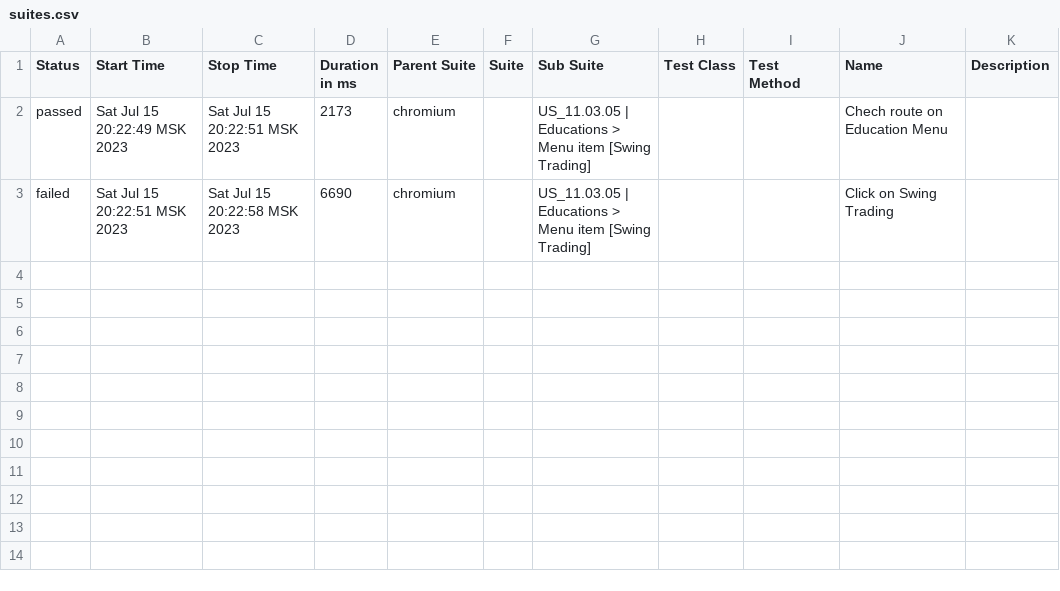
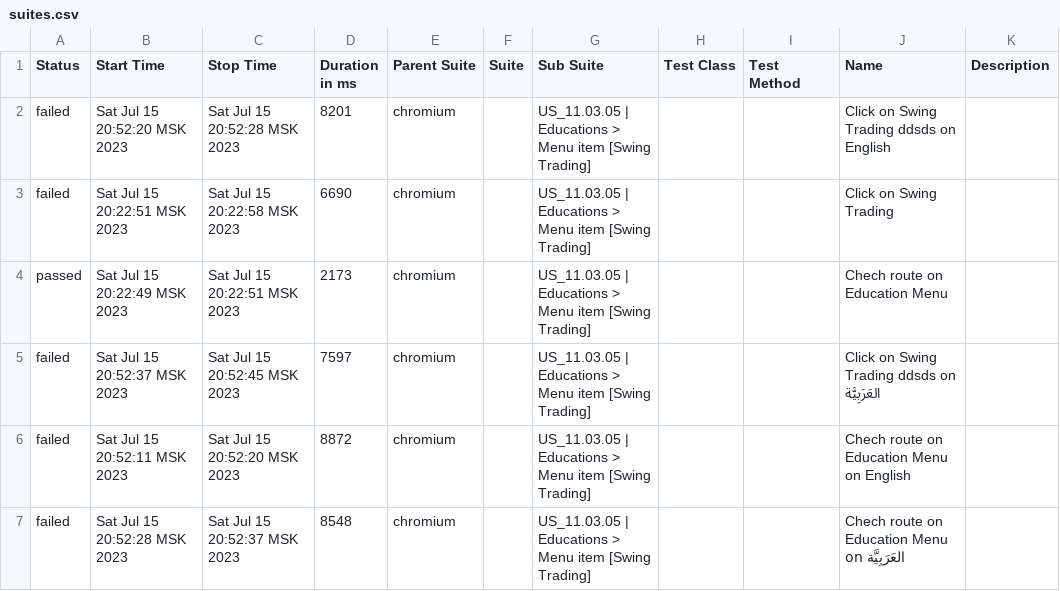
Before and after one commit to SawkaQA/TestCapitalComJSPW, a CSV file: allure-report/data/suites.csv, drawn as a sheet.

Commit message:
upd: add logic skip tests

```diff
--- a/allure-report/data/suites.csv
+++ b/allure-report/data/suites.csv
@@ -1,3 +1,7 @@
 "Status","Start Time","Stop Time","Duration in ms","Parent Suite","Suite","Sub Suite","Test Class","Test Method","Name","Description"
+"failed","Sat Jul 15 20:52:20 MSK 2023","Sat Jul 15 20:52:28 MSK 2023","8201","chromium","","US_11.03.05 | Educations > Menu item [Swing Trading]","","","Click on Swing Trading ddsds on English",""
+"failed","Sat Jul 15 20:22:51 MSK 2023","Sat Jul 15 20:22:58 MSK 2023","6690","chromium","","US_11.03.05 | Educations > Menu item [Swing Trading]","","","Click on Swing Trading",""
 "passed","Sat Jul 15 20:22:49 MSK 2023","Sat Jul 15 20:22:51 MSK 2023","2173","chromium","","US_11.03.05 | Educations > Menu item [Swing Trading]","","","Chech route on Education Menu",""
-"failed","Sat Jul 15 20:22:51 MSK 2023","Sat Jul 15 20:22:58 MSK 2023","6690","chromium","","US_11.03.05 | Educations > Menu item [Swing Trading]","","","Click on Swing Trading",""
+"failed","Sat Jul 15 20:52:37 MSK 2023","Sat Jul 15 20:52:45 MSK 2023","7597","chromium","","US_11.03.05 | Educations > Menu item [Swing Trading]","","","Click on Swing Trading ddsds on العَرَبِيَّة",""
+"failed","Sat Jul 15 20:52:11 MSK 2023","Sat Jul 15 20:52:20 MSK 2023","8872","chromium","","US_11.03.05 | Educations > Menu item [Swing Trading]","","","Chech route on Education Menu on English",""
+"failed","Sat Jul 15 20:52:28 MSK 2023","Sat Jul 15 20:52:37 MSK 2023","8548","chromium","","US_11.03.05 | Educations > Menu item [Swing Trading]","","","Chech route on Education Menu on العَرَبِيَّة",""
```
Also changed, not shown: 32 other files.
